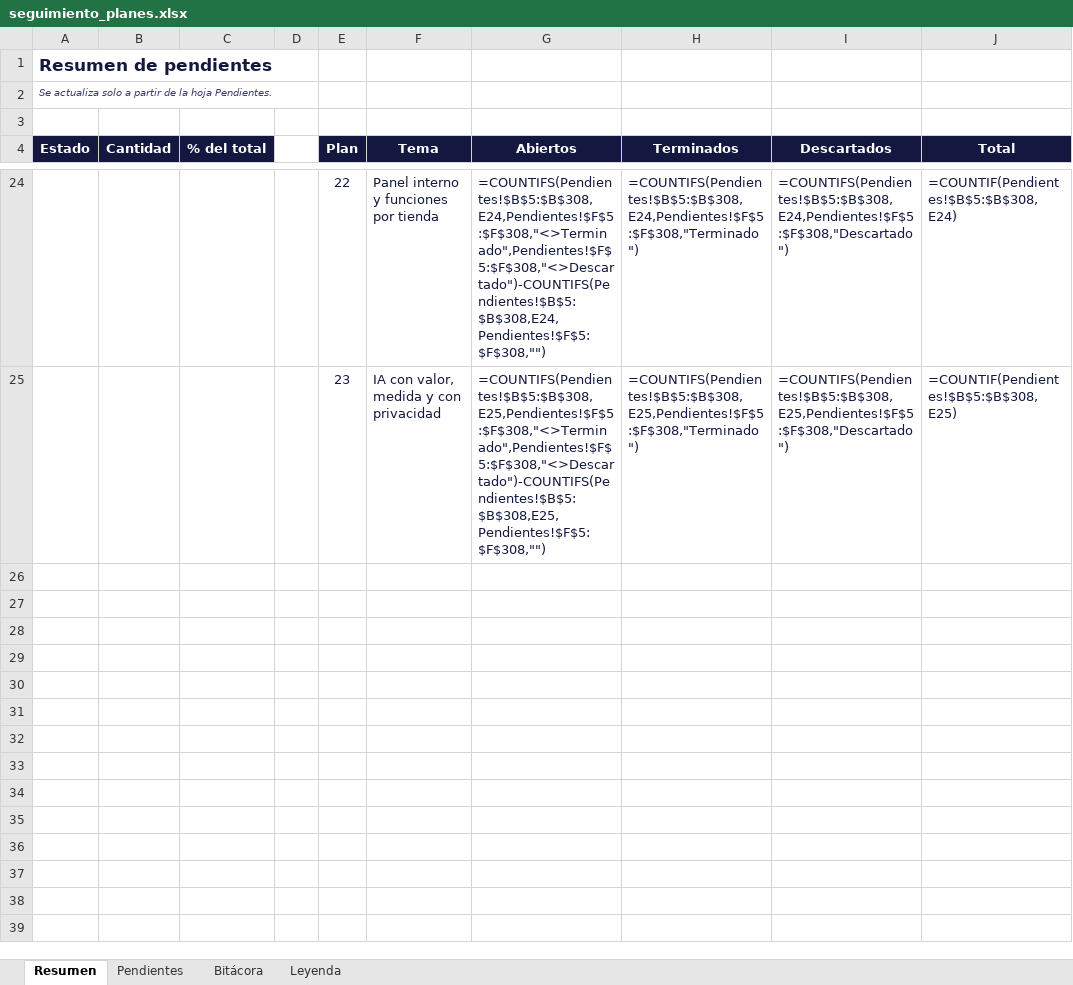
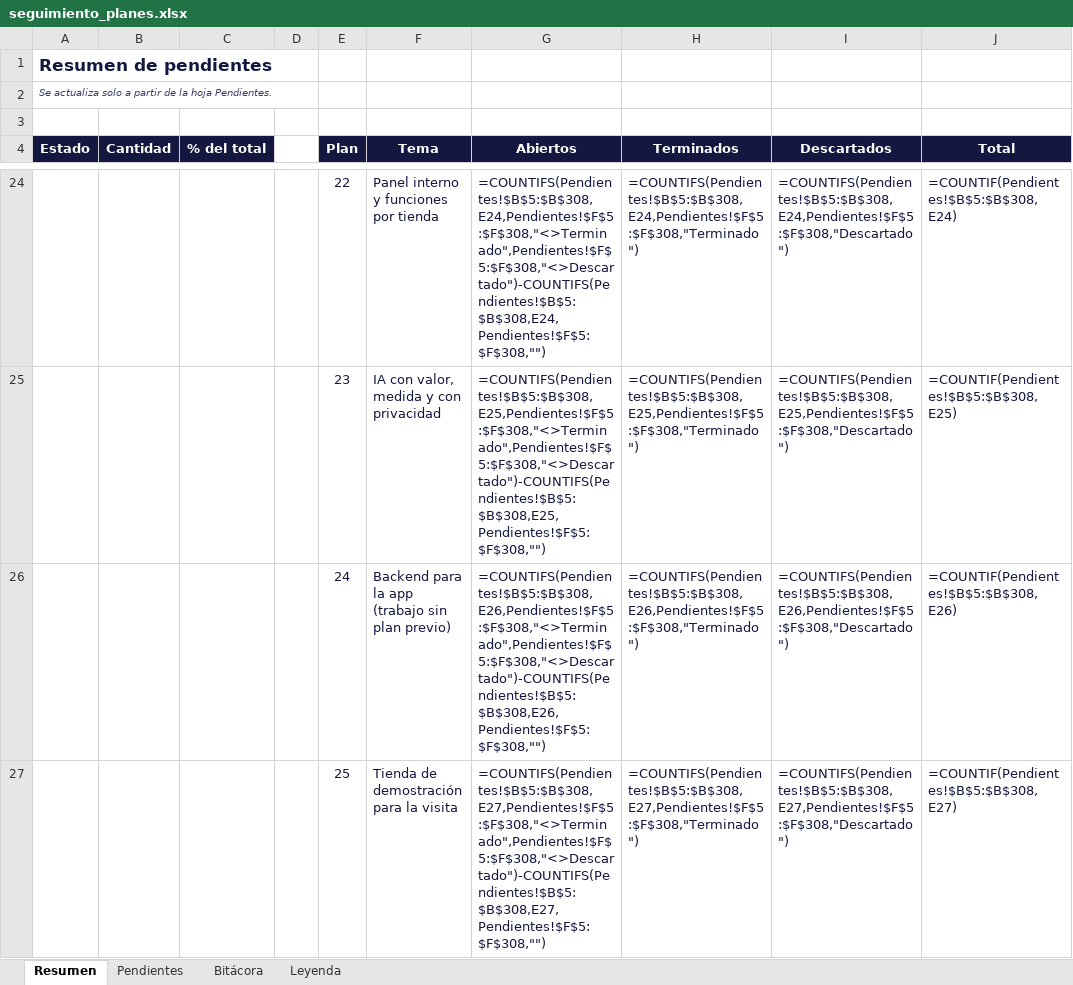
Before and after one commit to LuchoSecDev/StockPilot, an Excel workbook: docs/seguimiento_planes.xlsx, sheet Resumen, drawn as a sheet; only a part is shown, gaps mark what is left out; values as stored, in another font and other column widths than the file's, no borders; formulas without a stored value are shown as written; conditional formats not drawn; the diff names each change by its address in the sheet, - before the commit and + after, or states it on an @@ line.

```diff
--- a/docs/seguimiento_planes.xlsx (sheet Resumen)
+++ b/docs/seguimiento_planes.xlsx (sheet Resumen)
+row 26:  |  |  |  | 24 | Backend para la app (trabajo sin plan previo) | =COUNTIFS(Pendientes!$B$5:$B$308,E26,Pendientes!$F$5:$F$308,"<>Terminado",Pendientes!$F$5:$F$308,"<>Descartado")-COUNTIFS(Pendientes!$B$5:$B$308,E26,Pendientes!$F$5:$F$308,"") | =COUNTIFS(Pendientes!$B$5:$B$308,E26,Pendientes!$F$5:$F$308,"Terminado") | =COUNTIFS(Pendientes!$B$5:$B$308,E26,Pendientes!$F$5:$F$308,"Descartado") | =COUNTIF(Pendientes!$B$5:$B$308,E26)
+row 27:  |  |  |  | 25 | Tienda de demostración para la visita | =COUNTIFS(Pendientes!$B$5:$B$308,E27,Pendientes!$F$5:$F$308,"<>Terminado",Pendientes!$F$5:$F$308,"<>Descartado")-COUNTIFS(Pendientes!$B$5:$B$308,E27,Pendientes!$F$5:$F$308,"") | =COUNTIFS(Pendientes!$B$5:$B$308,E27,Pendientes!$F$5:$F$308,"Terminado") | =COUNTIFS(Pendientes!$B$5:$B$308,E27,Pendientes!$F$5:$F$308,"Descartado") | =COUNTIF(Pendientes!$B$5:$B$308,E27)
```
Also changed, not shown: sheet Pendientes, sheet Bitácora, 24 other files.
